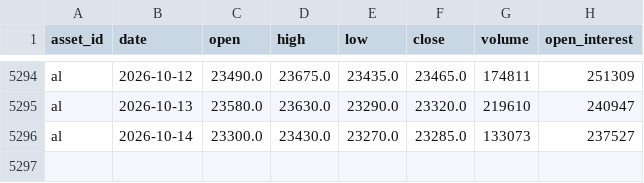
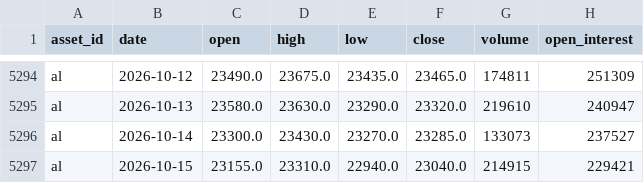
Before and after one commit to JunyiWu97/cross-asset-structure-monitor, a CSV file: data/history_public/al.csv, drawn as a sheet; only a part is shown, gaps mark what is left out; the diff names each change by its address in the sheet, - before the commit and + after, or states it on an @@ line.

```diff
--- a/data/history_public/al.csv
+++ b/data/history_public/al.csv
+row 5297: al | 2026-10-15 | 23155.0 | 23310.0 | 22940.0 | 23040.0 | 214915 | 229421
```
Also changed, not shown: data/history_public/btc.csv, data/history_public/eth.csv, 23 other files.
